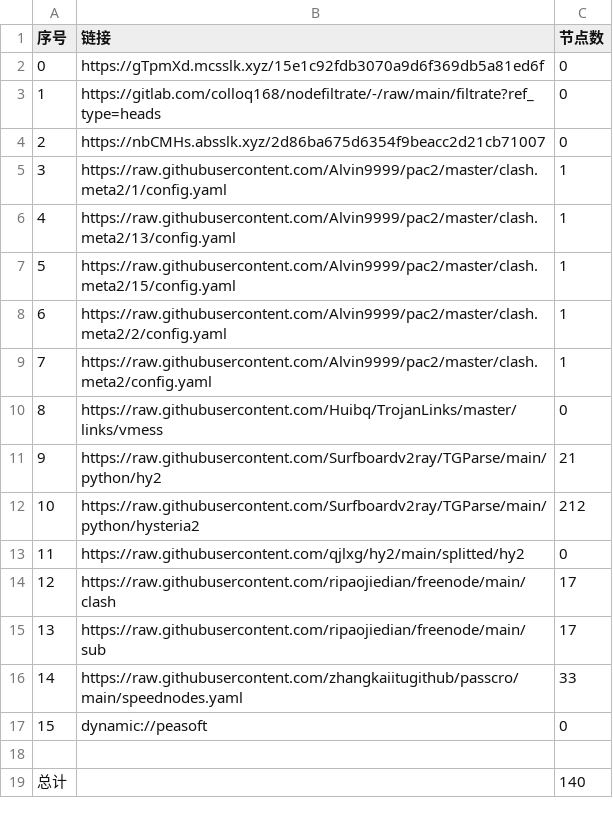
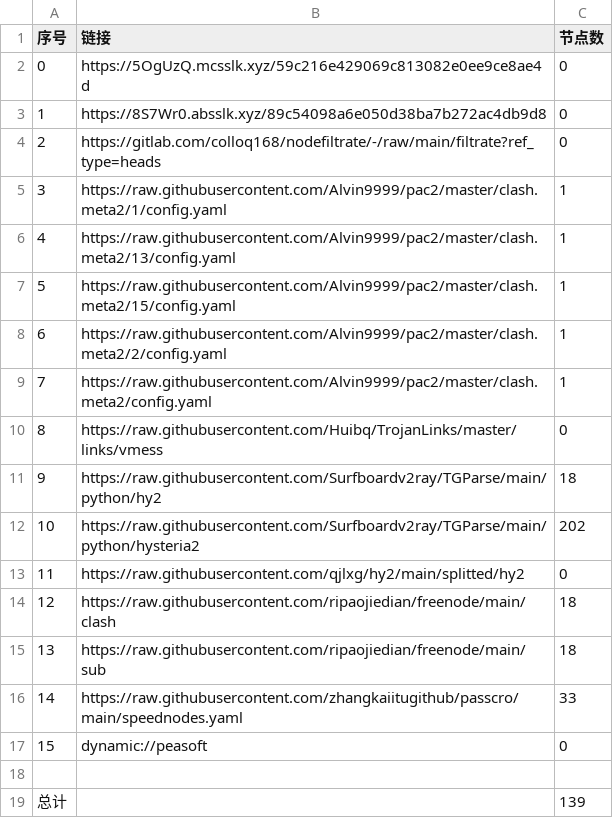
Before and after one commit to jamph826/NoMoreWalls, a CSV file: list_result.csv, drawn as a sheet.

```diff
--- a/list_result.csv
+++ b/list_result.csv
@@ -1,5 +1,5 @@
 序号,链接,节点数
-0,https://gTpmXd.mcsslk.xyz/15e1c92fdb3070a9d6f369db5a81ed6f,0
-1,https://gitlab.com/colloq168/nodefiltrate/-/raw/main/filtrate?ref_type=heads,0
-2,https://nbCMHs.absslk.xyz/2d86ba675d6354f9beacc2d21cb71007,0
+0,https://5OgUzQ.mcsslk.xyz/59c216e429069c813082e0ee9ce8ae4d,0
+1,https://8S7Wr0.absslk.xyz/89c54098a6e050d38ba7b272ac4db9d8,0
+2,https://gitlab.com/colloq168/nodefiltrate/-/raw/main/filtrate?ref_type=heads,0
 3,https://raw.githubusercontent.com/Alvin9999/pac2/master/clash.meta2/1/config.yaml,1
@@ -10,7 +10,7 @@
 8,https://raw.githubusercontent.com/Huibq/TrojanLinks/master/links/vmess,0
-9,https://raw.githubusercontent.com/Surfboardv2ray/TGParse/main/python/hy2,21
-10,https://raw.githubusercontent.com/Surfboardv2ray/TGParse/main/python/hysteria2,212
+9,https://raw.githubusercontent.com/Surfboardv2ray/TGParse/main/python/hy2,18
+10,https://raw.githubusercontent.com/Surfboardv2ray/TGParse/main/python/hysteria2,202
 11,https://raw.githubusercontent.com/qjlxg/hy2/main/splitted/hy2,0
-12,https://raw.githubusercontent.com/ripaojiedian/freenode/main/clash,17
-13,https://raw.githubusercontent.com/ripaojiedian/freenode/main/sub,17
+12,https://raw.githubusercontent.com/ripaojiedian/freenode/main/clash,18
+13,https://raw.githubusercontent.com/ripaojiedian/freenode/main/sub,18
 14,https://raw.githubusercontent.com/zhangkaiitugithub/passcro/main/speednodes.yaml,33
@@ -18,2 +18,2 @@
 
-总计,,140
+总计,,139
```
Also changed, not shown: 18 other files.
